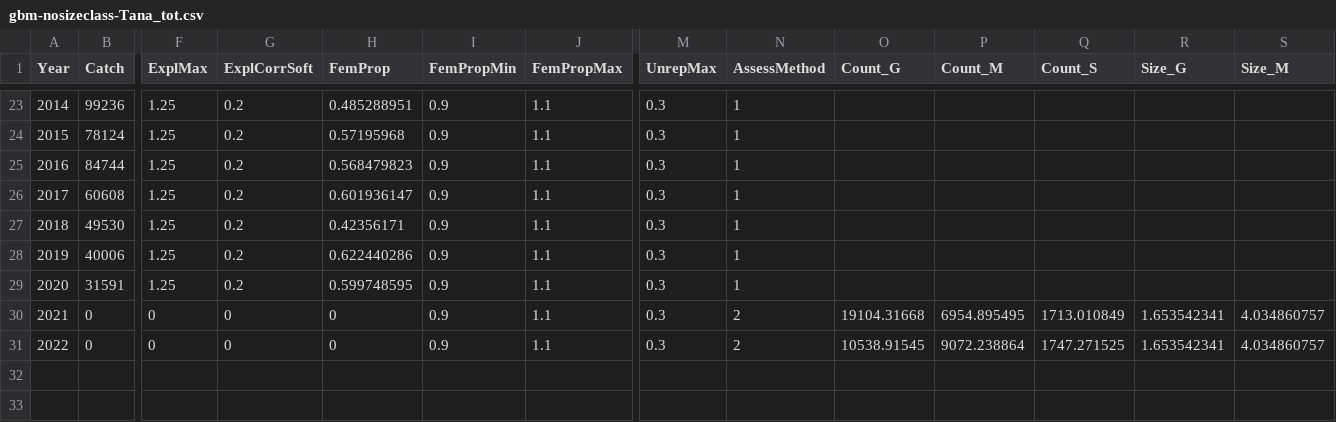
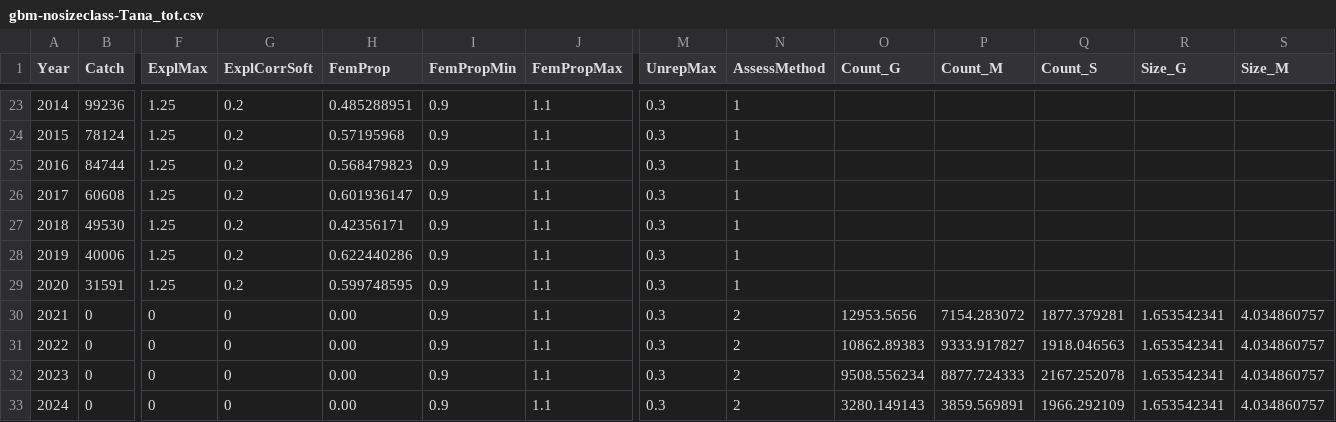
Before and after one commit to mortenfalkegard/Tana_status_assessment, a CSV file: data/rivers/gbm-nosizeclass-Tana_tot.csv, drawn as a sheet; only a part is shown, gaps mark what is left out; rows hold the shown columns only; the diff names each change by its address in the sheet, - before the commit and + after, or states it on an @@ line.

```diff
--- a/data/rivers/gbm-nosizeclass-Tana_tot.csv
+++ b/data/rivers/gbm-nosizeclass-Tana_tot.csv
-H30:H31 (FemProp): 0
+H30:H31 (FemProp): 0.00
-O30 (Count_G): 19104.31668
+O30 (Count_G): 12953.5656
-P30 (Count_M): 6954.895495
+P30 (Count_M): 7154.283072
-Q30 (Count_S): 1713.010849
+Q30 (Count_S): 1877.379281
-O31 (Count_G): 10538.91545
+O31 (Count_G): 10862.89383
-P31 (Count_M): 9072.238864
+P31 (Count_M): 9333.917827
-Q31 (Count_S): 1747.271525
+Q31 (Count_S): 1918.046563
+row 32: 2023 | 0 | 0 | 0 | 0.00 | 0.9 | 1.1 | 0.3 | 2 | 9508.556234 | 8877.724333 | 2167.252078 | 1.653542341 | 4.034860757
+row 33: 2024 | 0 | 0 | 0 | 0.00 | 0.9 | 1.1 | 0.3 | 2 | 3280.149143 | 3859.569891 | 1966.292109 | 1.653542341 | 4.034860757
```
Also changed, not shown: data/rivers/gbm-nosizeclass-Bais.csv, data/rivers/gbm-nosizeclass-Leavva.csv, 18 other files.
